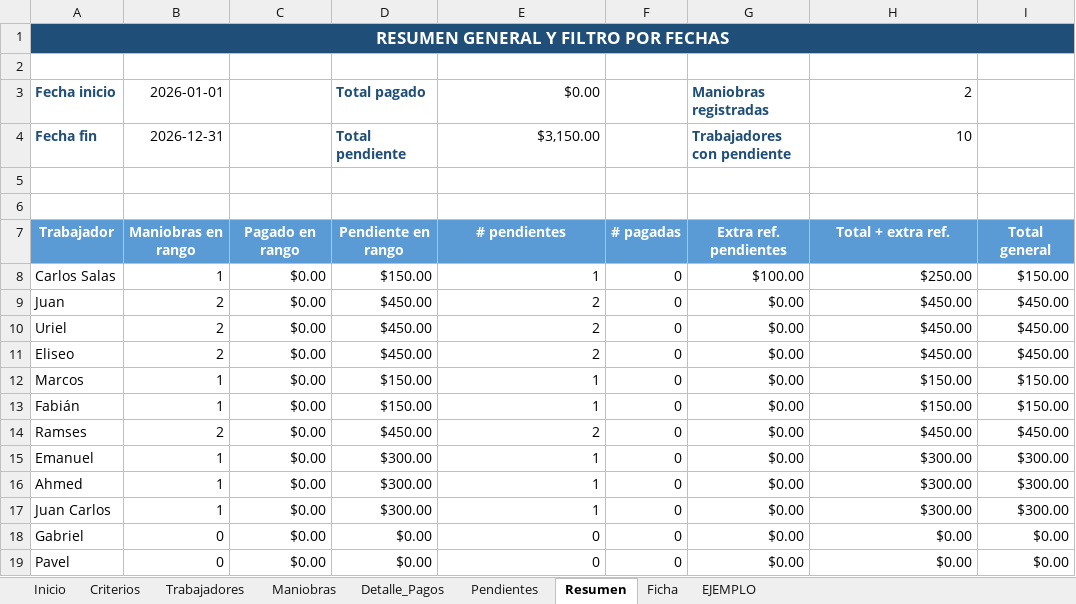
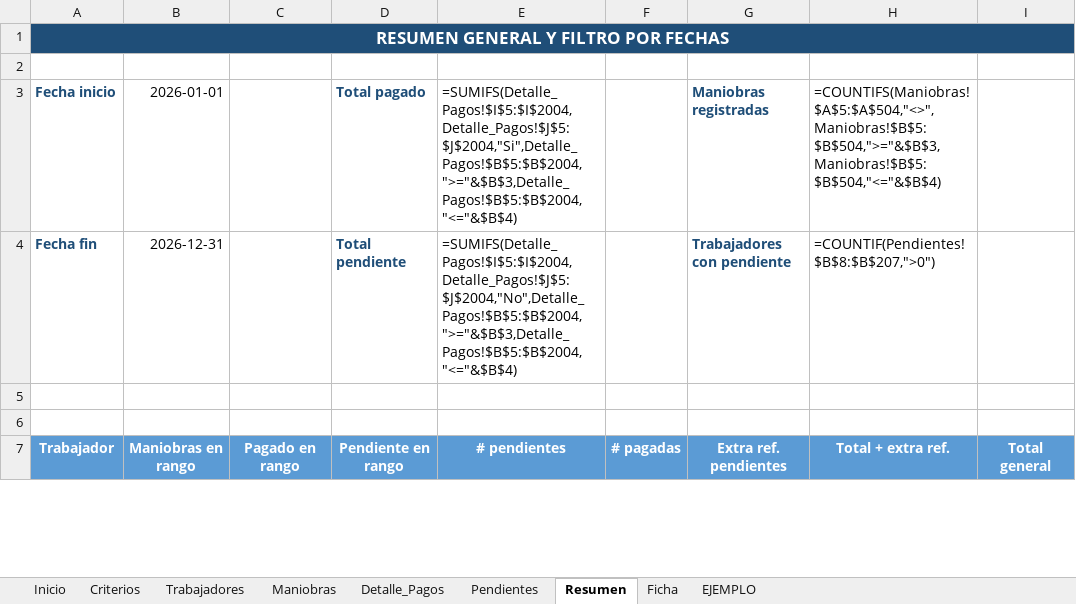
Before and after one commit to Alfredo-ctrl/excel-maniobras-descarga, an Excel workbook: archivos/EJEMPLO LOBA - version con datos de prueba.xlsx, sheet Resumen, drawn as a sheet; only a part is shown; values as stored, in another font and other column widths than the file's, no borders; formulas without a stored value are shown as written; table styles not drawn; removed rows and columns are numbered as before the commit, all else as after; the diff covers the shown part only; the diff names each change by its address in the sheet, - before the commit and + after, or states it on an @@ line.

```diff
--- a/archivos/EJEMPLO LOBA - version con datos de prueba.xlsx (sheet Resumen)
+++ b/archivos/EJEMPLO LOBA - version con datos de prueba.xlsx (sheet Resumen)
-E3: $0.00
+E3: =SUMIFS(Detalle_Pagos!$I$5:$I$2004,Detalle_Pagos!$J$5:$J$2004,"Si",Detalle_Pagos!$B$5:$B$2004,">="&$B$3,Detalle_Pagos!$B$5:$B$2004,"<="&$B$4)
-H3: 2
+H3: =COUNTIFS(Maniobras!$A$5:$A$504,"<>",Maniobras!$B$5:$B$504,">="&$B$3,Maniobras!$B$5:$B$504,"<="&$B$4)
-E4: $3,150.00
+E4: =SUMIFS(Detalle_Pagos!$I$5:$I$2004,Detalle_Pagos!$J$5:$J$2004,"No",Detalle_Pagos!$B$5:$B$2004,">="&$B$3,Detalle_Pagos!$B$5:$B$2004,"<="&$B$4)
-H4: 10
+H4: =COUNTIF(Pendientes!$B$8:$B$207,">0")
-row 8: Carlos Salas | 1 | $0.00 | $150.00 | 1 | 0 | $100.00 | $250.00 | $150.00
-row 9: Juan | 2 | $0.00 | $450.00 | 2 | 0 | $0.00 | $450.00 | $450.00
-row 10: Uriel | 2 | $0.00 | $450.00 | 2 | 0 | $0.00 | $450.00 | $450.00
-row 11: Eliseo | 2 | $0.00 | $450.00 | 2 | 0 | $0.00 | $450.00 | $450.00
-row 12: Marcos | 1 | $0.00 | $150.00 | 1 | 0 | $0.00 | $150.00 | $150.00
-row 13: Fabián | 1 | $0.00 | $150.00 | 1 | 0 | $0.00 | $150.00 | $150.00
-row 14: Ramses | 2 | $0.00 | $450.00 | 2 | 0 | $0.00 | $450.00 | $450.00
-row 15: Emanuel | 1 | $0.00 | $300.00 | 1 | 0 | $0.00 | $300.00 | $300.00
-row 16: Ahmed | 1 | $0.00 | $300.00 | 1 | 0 | $0.00 | $300.00 | $300.00
-row 17: Juan Carlos | 1 | $0.00 | $300.00 | 1 | 0 | $0.00 | $300.00 | $300.00
-row 18: Gabriel | 0 | $0.00 | $0.00 | 0 | 0 | $0.00 | $0.00 | $0.00
-row 19: Pavel | 0 | $0.00 | $0.00 | 0 | 0 | $0.00 | $0.00 | $0.00
```
Also changed, not shown: 200 added rows and 1 removed row elsewhere in this sheet, sheet Detalle_Pagos, sheet Maniobras, sheet Pendientes, sheet Trabajadores, sheet Ficha, sheet Criterios, 1 more sheet, hidden cells, archivos/EJEMPLO LOBA - limpio para usar.xlsx, 1 other file.
